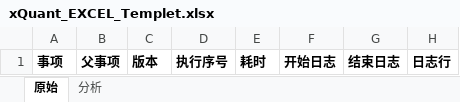
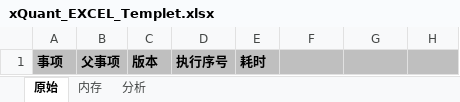
Before and after one commit to CuteLeon/xQuantLogFactory, an Excel workbook: xQuantLogFactory/Resources/xQuant_EXCEL_Templet.xlsx, sheet 原始, drawn as a sheet; values as stored, in another font and other column widths than the file's, no borders; the diff names each change by its address in the sheet, - before the commit and + after, or states it on an @@ line.

Commit message:
精简 Excel 模板；导出内存数据到 Excel 模板；DEBUG 模式下手动加载EF实体导航数据；

```diff
--- a/xQuantLogFactory/Resources/xQuant_EXCEL_Templet.xlsx (sheet 原始)
+++ b/xQuantLogFactory/Resources/xQuant_EXCEL_Templet.xlsx (sheet 原始)
+sheet tab: 内存
-A1:H1 fill: none
+A1:H1 fill: #BFBFBF
-F1: 开始日志
+F1: (empty)
-G1: 结束日志
+G1: (empty)
-H1: 日志行
+H1: (empty)
```
Also changed, not shown: 2 other files.
